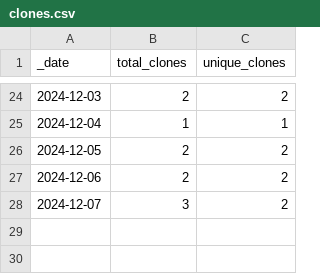
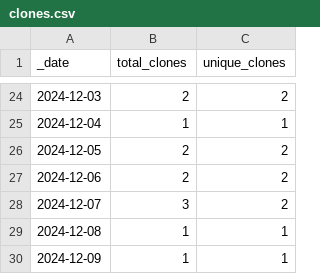
Before and after one commit to NMRLipids/Databank, a CSV file: traffic/clones.csv, drawn as a sheet; only a part is shown, gaps mark what is left out.

```diff
--- a/traffic/clones.csv
+++ b/traffic/clones.csv
@@ -28 +28,3 @@ _date,total_clones,unique_clones
 2024-12-07,3,2
+2024-12-08,1,1
+2024-12-09,1,1
```
Also changed, not shown: 1 other file.
